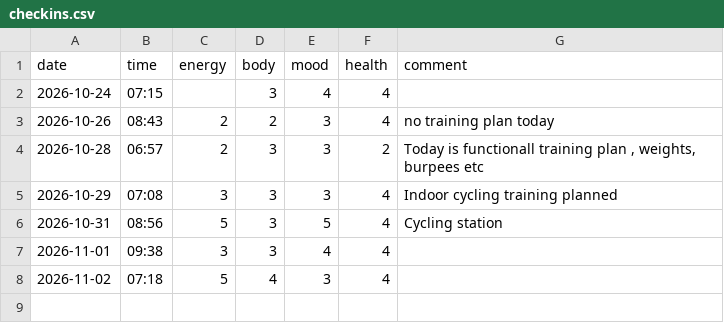
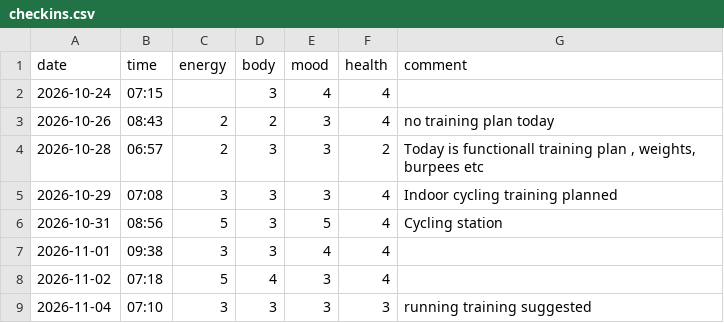
Before and after one commit to saidamir/training-advisor, a CSV file: data/checkins.csv, drawn as a sheet.

```diff
--- a/data/checkins.csv
+++ b/data/checkins.csv
@@ -8 +8,2 @@ date,time,energy,body,mood,health,comment
 2026-11-02,07:18,5,4,3,4,
+2026-11-04,07:10,3,3,3,3,running training suggested
```
